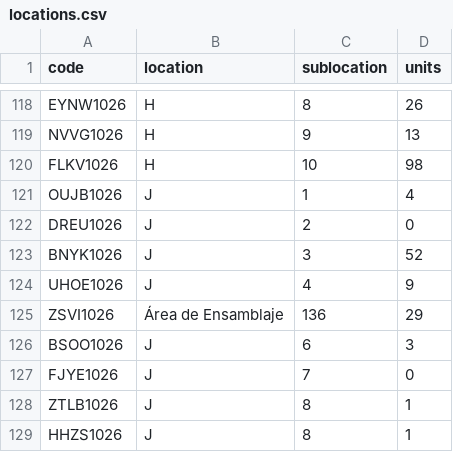
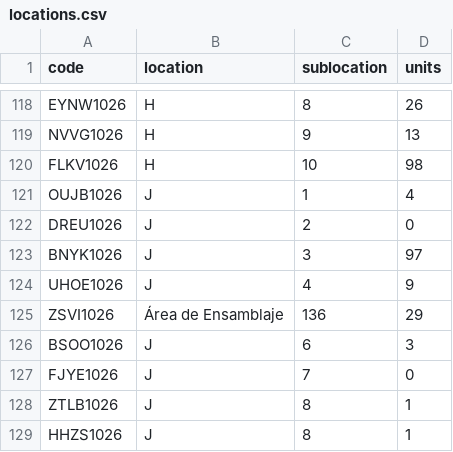
Before and after one commit to DeltaLabo/inventory, a CSV file: data/locations.csv, drawn as a sheet; only a part is shown, gaps mark what is left out.

```diff
--- a/data/locations.csv
+++ b/data/locations.csv
@@ -122,3 +122,3 @@ OUJB1026,J,1,4
 DREU1026,J,2,0
-BNYK1026,J,3,52
+BNYK1026,J,3,97
 UHOE1026,J,4,9
```
Also changed, not shown: 1 other file.
